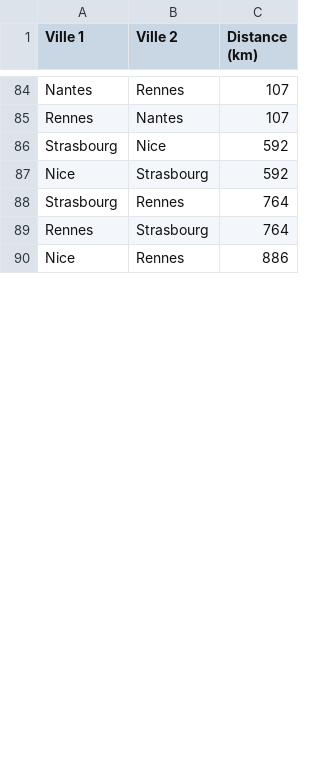
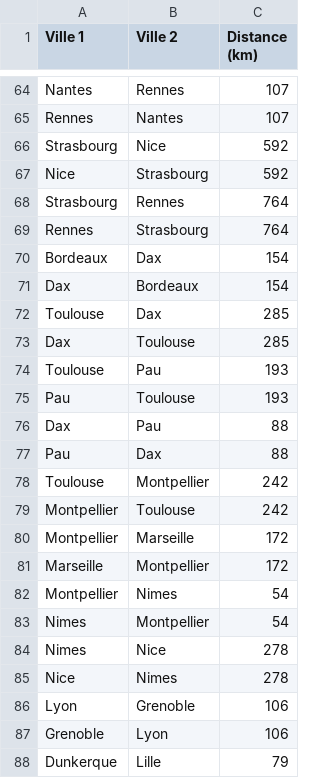
Before and after one commit to AntoninChevalier/projet-camion, a CSV file: distances_villes_france.csv, drawn as a sheet; only a part is shown, gaps mark what is left out; the diff covers the shown part only.

Commit message:
modification villes.csv, transformation en graphe non complet

```diff
--- a/distances_villes_france.csv
+++ b/distances_villes_france.csv
@@ -89,2 +69,20 @@ Strasbourg;Rennes;764
 Rennes;Strasbourg;764
-Nice;Rennes;886
+Bordeaux;Dax;154
+Dax;Bordeaux;154
+Toulouse;Dax;285
+Dax;Toulouse;285
+Toulouse;Pau;193
+Pau;Toulouse;193
+Dax;Pau;88
+Pau;Dax;88
+Toulouse;Montpellier;242
+Montpellier;Toulouse;242
+Montpellier;Marseille;172
+Marseille;Montpellier;172
+Montpellier;Nimes;54
+Nimes;Montpellier;54
+Nimes;Nice;278
+Nice;Nimes;278
+Lyon;Grenoble;106
+Grenoble;Lyon;106
+Dunkerque;Lille;79
```
Also changed, not shown: 12 added rows, 20 removed rows and 2 edited cells elsewhere in this file.
